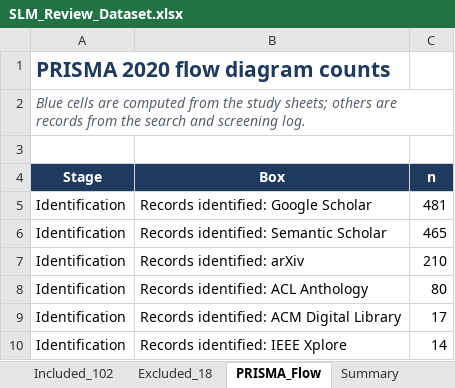
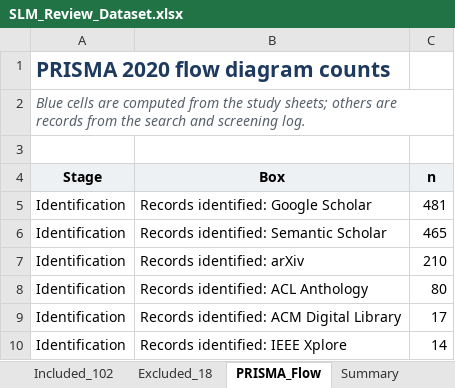
Before and after one commit to Codewithsayanjib/slm-systematic-review, an Excel workbook: SLM_Review_Dataset.xlsx, sheet PRISMA_Flow, drawn as a sheet; only a part is shown; values as stored, in another font and other column widths than the file's, no borders; the diff names each change by its address in the sheet, - before the commit and + after, or states it on an @@ line.

Commit message:
Fix title formatting and header colour

```diff
--- a/SLM_Review_Dataset.xlsx (sheet PRISMA_Flow)
+++ b/SLM_Review_Dataset.xlsx (sheet PRISMA_Flow)
@@ A4:C4 fill: #1F3A5F → #EEF1F3, text colour: #FFFFFF → black @@
```
Also changed, not shown: sheet Included_102, sheet Summary, sheet Excluded_18.
